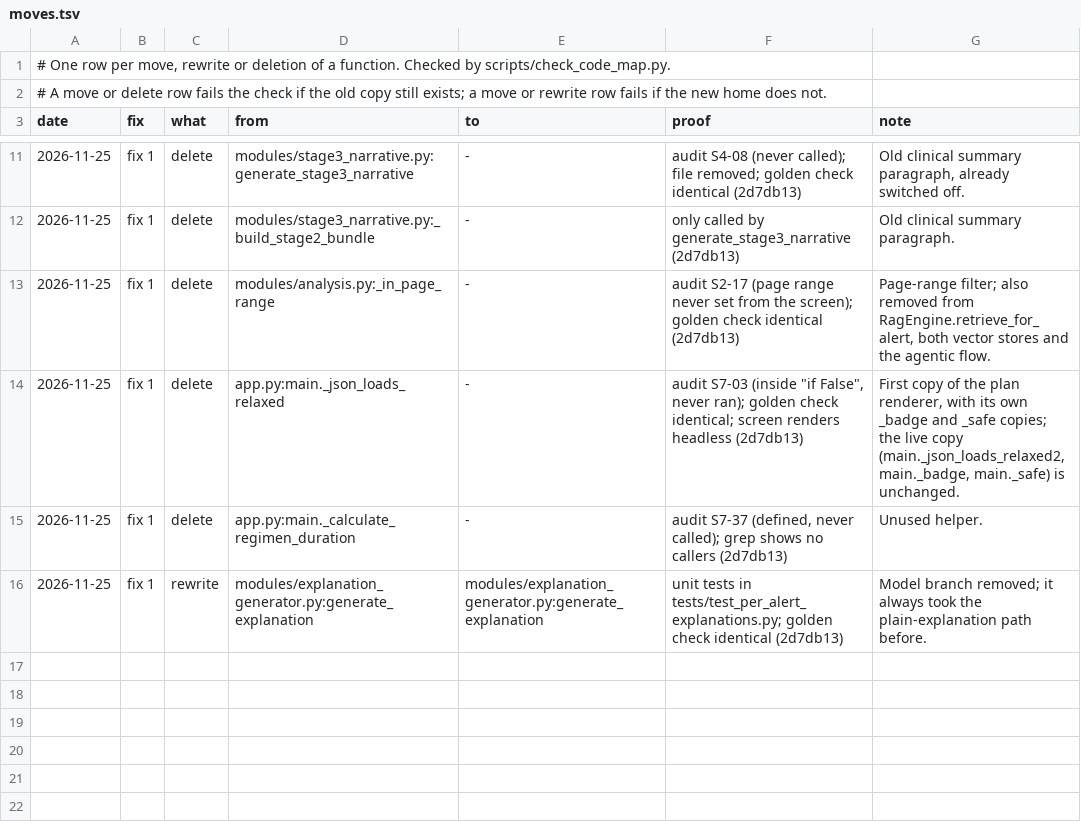
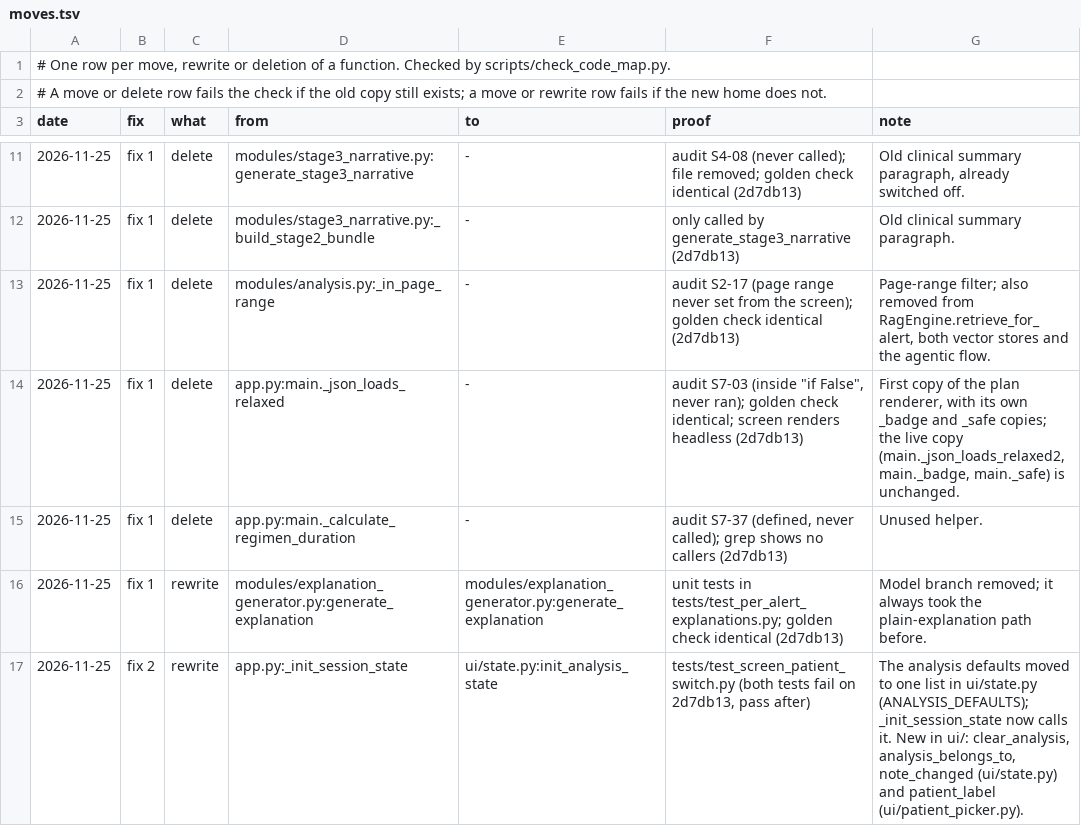
Before and after one commit to atwine/artemis-hiv, a TSV file: docs/refactor/moves.tsv, drawn as a sheet; only a part is shown, gaps mark what is left out.

```diff
--- a/docs/refactor/moves.tsv
+++ b/docs/refactor/moves.tsv
@@ -16 +16,2 @@ date	fix	what	from	to	proof	note
 2026-11-25	fix 1	rewrite	modules/explanation_generator.py:generate_explanation	modules/explanation_generator.py:generate_explanation	unit tests in tests/test_per_alert_explanations.py; golden check identical (2d7db13)	Model branch removed; it always took the plain-explanation path before.
+2026-11-25	fix 2	rewrite	app.py:_init_session_state	ui/state.py:init_analysis_state	tests/test_screen_patient_switch.py (both tests fail on 2d7db13, pass after)	The analysis defaults moved to one list in ui/state.py (ANALYSIS_DEFAULTS); _init_session_state now calls it. New in ui/: clear_analysis, analysis_belongs_to, note_changed (ui/state.py) and patient_label (ui/patient_picker.py).
```
Also changed, not shown: docs/decisions.tsv, docs/refactor/code-map.tsv, 7 other files.
